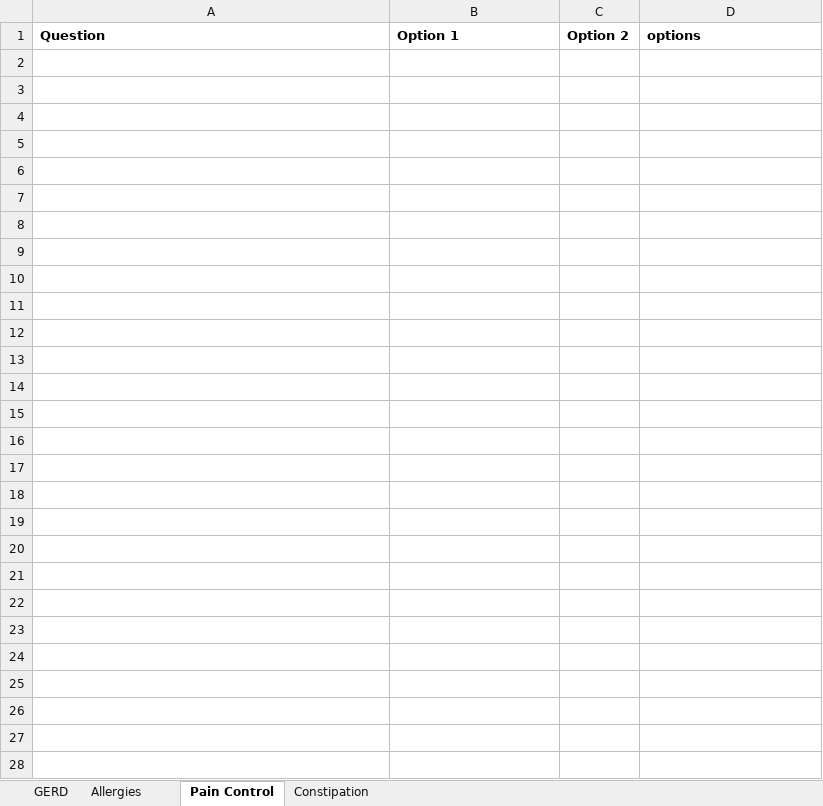
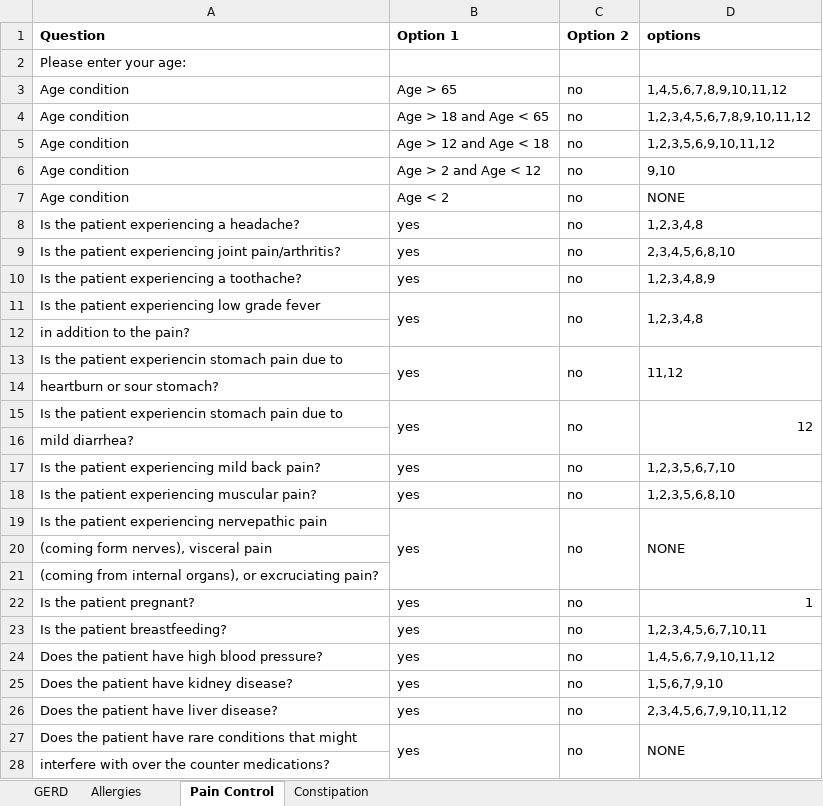
Before and after one commit to amirmbhd/OTC, an Excel workbook: OTCRecommendations.xlsx, sheet Pain Control, drawn as a sheet; values as stored, in another font and other column widths than the file's, no borders; the diff names each change by its address in the sheet, - before the commit and + after, or states it on an @@ line.

Commit message:
Add files via upload

```diff
--- a/OTCRecommendations.xlsx (sheet Pain Control)
+++ b/OTCRecommendations.xlsx (sheet Pain Control)
+row 2: Please enter your age:
+row 3: Age condition | Age > 65 | no | 1,4,5,6,7,8,9,10,11,12
+row 4: Age condition | Age > 18 and Age < 65 | no | 1,2,3,4,5,6,7,8,9,10,11,12
+row 5: Age condition | Age > 12 and Age < 18 | no | 1,2,3,5,6,9,10,11,12
+row 6: Age condition | Age > 2 and Age < 12 | no | 9,10
+row 7: Age condition | Age < 2 | no | NONE
+row 8: Is the patient experiencing a headache? | yes | no | 1,2,3,4,8
+row 9: Is the patient experiencing joint pain/arthritis? | yes | no | 2,3,4,5,6,8,10
+row 10: Is the patient experiencing a toothache? | yes | no | 1,2,3,4,8,9
+row 11: Is the patient experiencing low grade fever | yes | no | 1,2,3,4,8
+row 12: in addition to the pain?
+row 13: Is the patient experiencin stomach pain due to | yes | no | 11,12
+row 14: heartburn or sour stomach?
+row 15: Is the patient experiencin stomach pain due to | yes | no | 12
+row 16: mild diarrhea?
+row 17: Is the patient experiencing mild back pain? | yes | no | 1,2,3,5,6,7,10
+row 18: Is the patient experiencing muscular pain? | yes | no | 1,2,3,5,6,8,10
+row 19: Is the patient experiencing nervepathic pain | yes | no | NONE
+row 20: (coming form nerves), visceral pain
+row 21: (coming from internal organs), or excruciating pain?
+row 22: Is the patient pregnant? | yes | no | 1
+row 23: Is the patient breastfeeding? | yes | no | 1,2,3,4,5,6,7,10,11
+row 24: Does the patient have high blood pressure? | yes | no | 1,4,5,6,7,9,10,11,12
+row 25: Does the patient have kidney disease? | yes | no | 1,5,6,7,9,10
+row 26: Does the patient have liver disease? | yes | no | 2,3,4,5,6,7,9,10,11,12
+row 27: Does the patient have rare conditions that might | yes | no | NONE
+row 28: interfere with over the counter medications?
```
Also changed, not shown: sheet Constipation.
